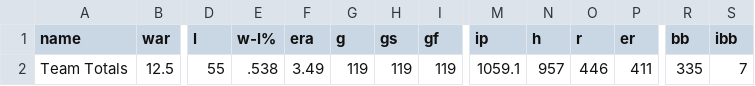
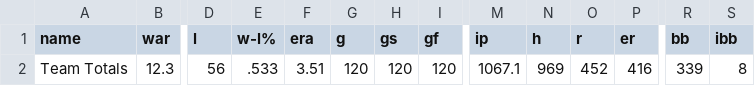
Before and after one commit to sogrady/redsox-bot, a CSV file: data/pitching/redsox_pitching_totals_current.csv, drawn as a sheet; only a part is shown, gaps mark what is left out; the diff covers the shown part only; the diff names each change by its address in the sheet, - before the commit and + after, or states it on an @@ line.

```diff
--- a/data/pitching/redsox_pitching_totals_current.csv
+++ b/data/pitching/redsox_pitching_totals_current.csv
-B2 (war): 12.5
+B2 (war): 12.3
-D2 (l): 55
+D2 (l): 56
-E2 (w-l%): .538
+E2 (w-l%): .533
-F2 (era): 3.49
+F2 (era): 3.51
-G2 (g): 119
+G2 (g): 120
-H2 (gs): 119
+H2 (gs): 120
-I2 (gf): 119
+I2 (gf): 120
-M2 (ip): 1059.1
+M2 (ip): 1067.1
-N2 (h): 957
+N2 (h): 969
-O2 (r): 446
+O2 (r): 452
-P2 (er): 411
+P2 (er): 416
-R2 (bb): 335
+R2 (bb): 339
-S2 (ibb): 7
+S2 (ibb): 8
```
Also changed, not shown: 9 edited cells elsewhere in this file, data/standings/redsox_standings_1901_present_optimized.csv, 32 other files.
